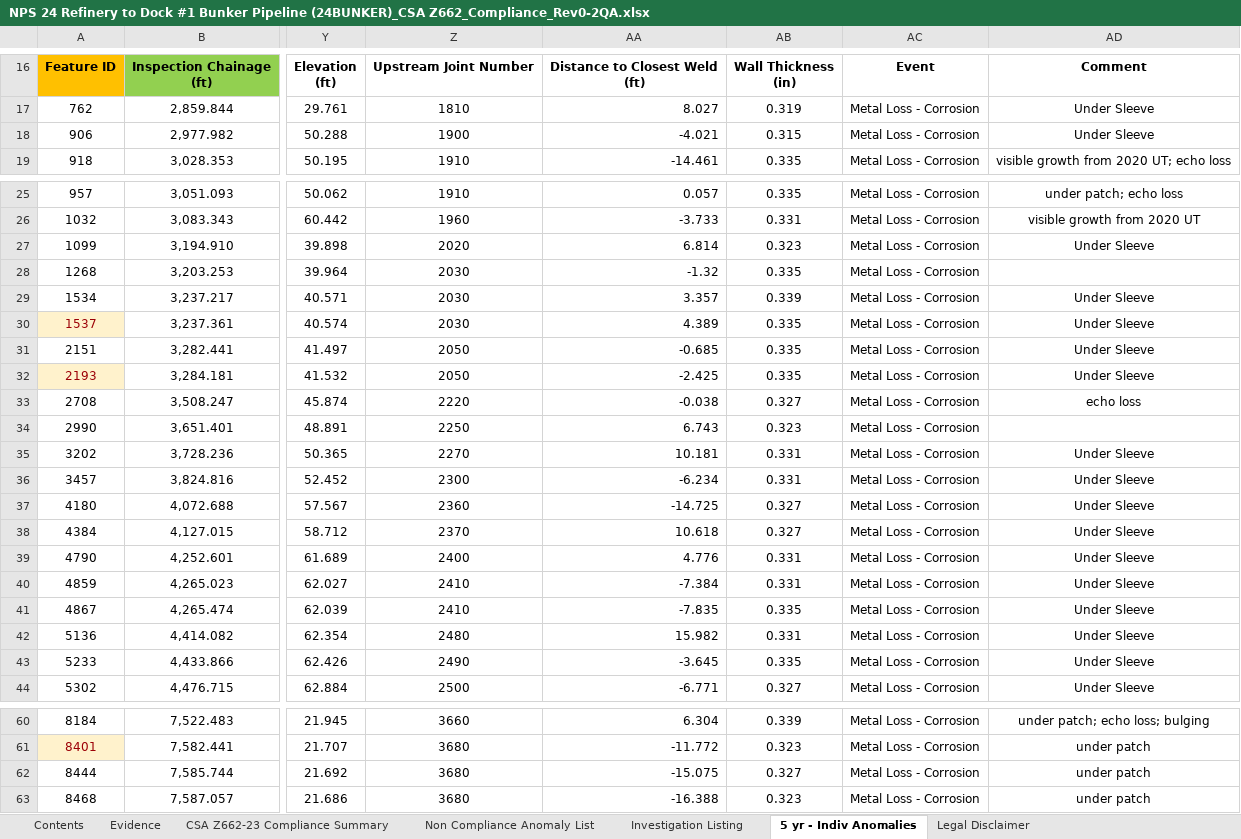
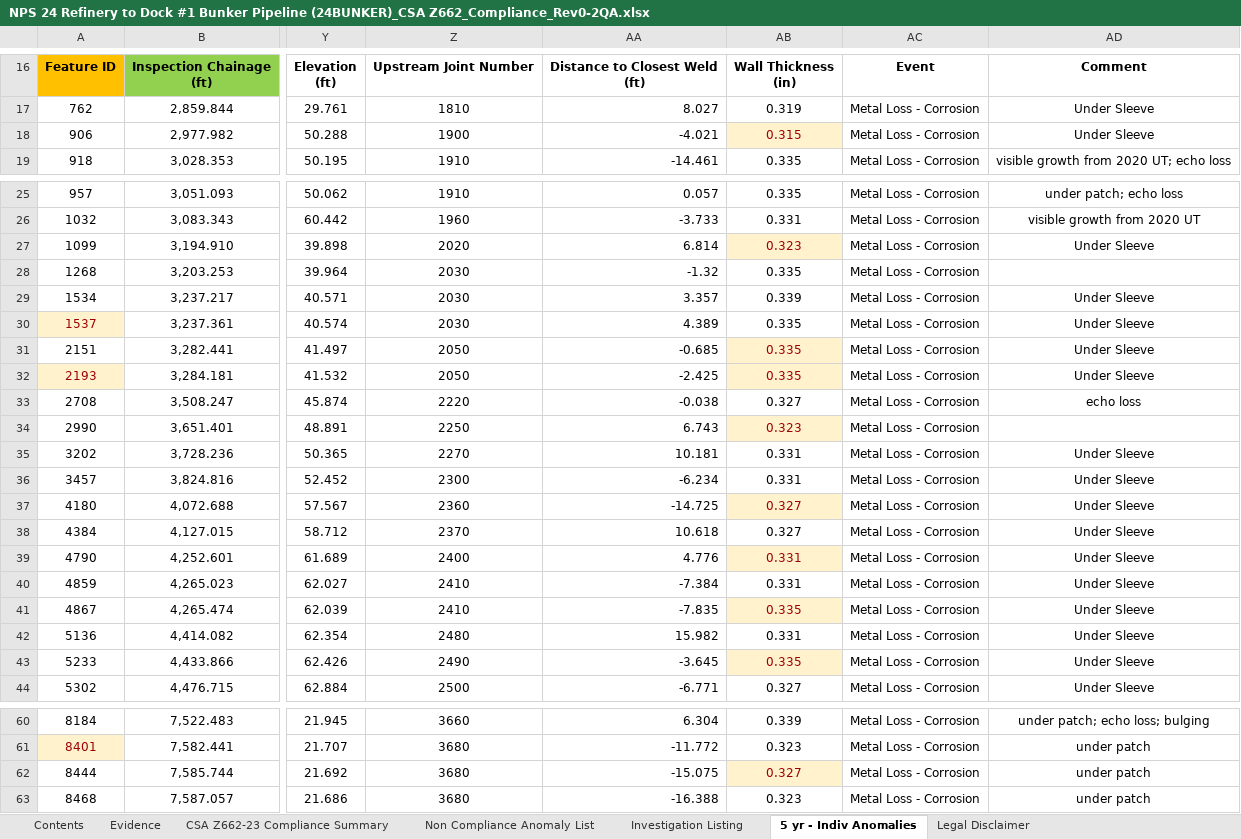
Before and after one commit to mrazzak/house_inspection_record, an Excel workbook: 24BUNKER/NPS 24 Refinery to Dock #1 Bunker Pipeline (24BUNKER)_CSA Z662_Compliance_Rev0-2QA.xlsx, sheet 5 yr - Indiv Anomalies, drawn as a sheet; only a part is shown, gaps mark what is left out; values as stored, in another font and other column widths than the file's, no borders; charts and pictures and conditional formats not drawn; the diff covers the shown part only; the diff names each change by its address in the sheet, - before the commit and + after, or states it on an @@ line.

```diff
--- a/24BUNKER/NPS 24 Refinery to Dock #1 Bunker Pipeline (24BUNKER)_CSA Z662_Compliance_Rev0-2QA.xlsx (sheet 5 yr - Indiv Anomalies)
+++ b/24BUNKER/NPS 24 Refinery to Dock #1 Bunker Pipeline (24BUNKER)_CSA Z662_Compliance_Rev0-2QA.xlsx (sheet 5 yr - Indiv Anomalies)
@@ AB18 fill: none → #FFF2CC, text colour: black → #9C0006 @@
@@ AB27 fill: none → #FFF2CC, text colour: black → #9C0006 @@
@@ AB31:AB32 fill: none → #FFF2CC, text colour: black → #9C0006 @@
@@ AB34 fill: none → #FFF2CC, text colour: black → #9C0006 @@
@@ AB37 fill: none → #FFF2CC, text colour: black → #9C0006 @@
@@ AB39 fill: none → #FFF2CC, text colour: black → #9C0006 @@
@@ AB41 fill: none → #FFF2CC, text colour: black → #9C0006 @@
@@ AB43 fill: none → #FFF2CC, text colour: black → #9C0006 @@
@@ AB62 fill: none → #FFF2CC, text colour: black → #9C0006 @@
```
Also changed, not shown: cell formats elsewhere in this sheet, sheet Evidence, 1 other file.
